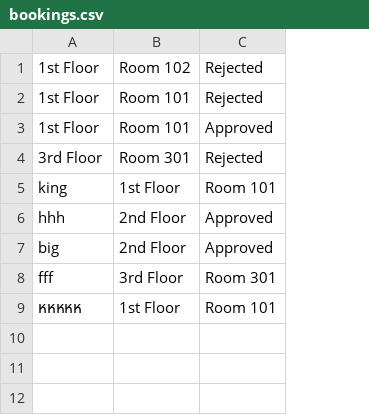
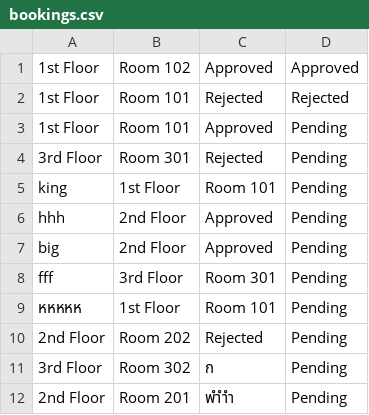
Before and after one commit to phurichayacamt/DII-GEN6-CompoundSEC, a CSV file: out/production/DII-GEN6-CompoundSEC/bookings.csv, drawn as a sheet; the diff names each change by its address in the sheet, - before the commit and + after, or states it on an @@ line.

```diff
--- a/out/production/DII-GEN6-CompoundSEC/bookings.csv
+++ b/out/production/DII-GEN6-CompoundSEC/bookings.csv
+column D, rows 1-9: Approved | Rejected | Pending | Pending | Pending | Pending | Pending | Pending | Pending
-C1: Rejected
+C1: Approved
+row 10: 2nd Floor | Room 202 | Rejected | Pending
+row 11: 3rd Floor | Room 302 | ก | Pending
+row 12: 2nd Floor | Room 201 | พำำำ | Pending
```
Also changed, not shown: audit_log.csv, bookings.csv, 28 other files.
